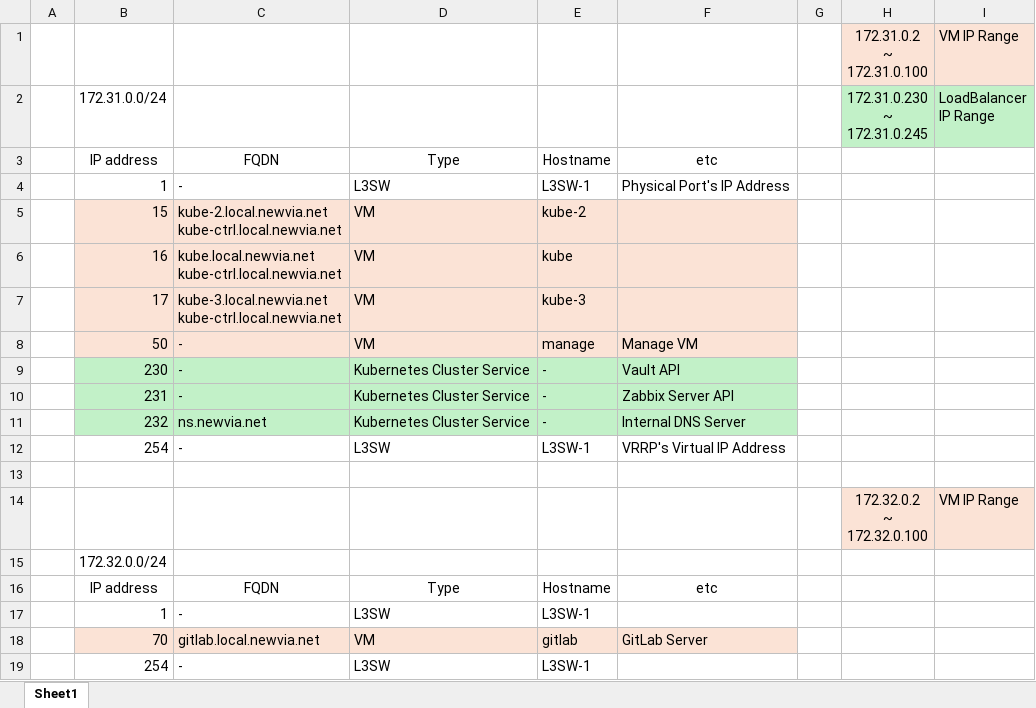
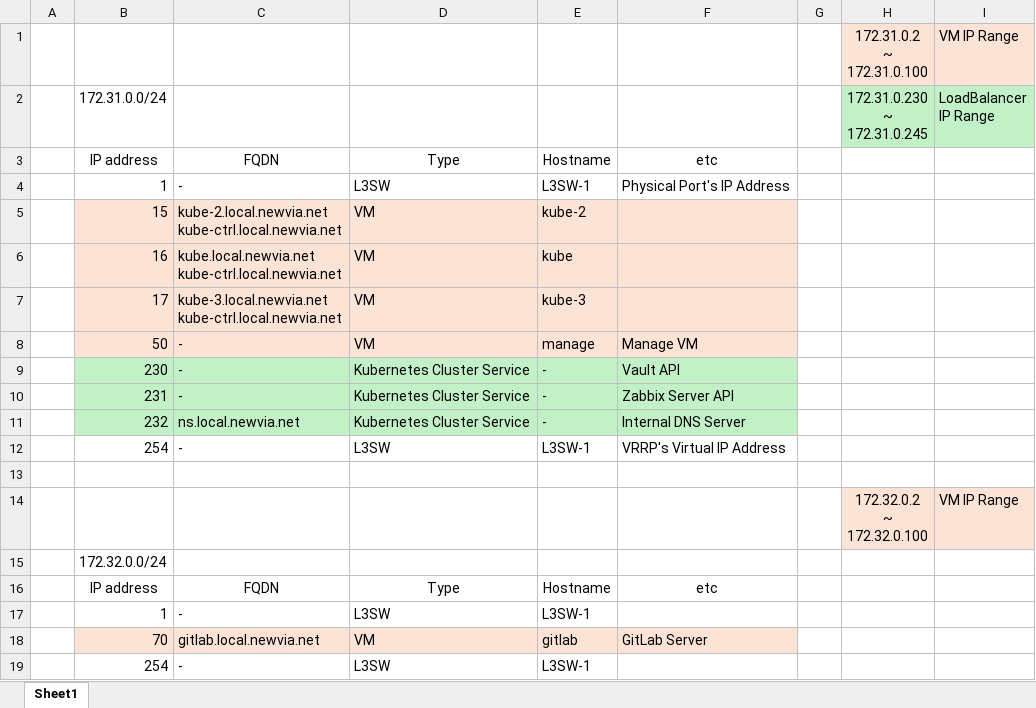
Before and after one commit to MoyashiWithDevice/kubernetes_manifest, an Excel workbook: HomeLab.xlsx, sheet Sheet1, drawn as a sheet; values as stored, in another font and other column widths than the file's, no borders; table styles not drawn; the diff names each change by its address in the sheet, - before the commit and + after, or states it on an @@ line.

Commit message:
fix

```diff
--- a/HomeLab.xlsx (sheet Sheet1)
+++ b/HomeLab.xlsx (sheet Sheet1)
-C11: ns.newvia.net
+C11: ns.local.newvia.net
```
